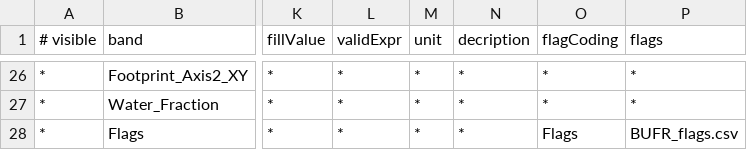
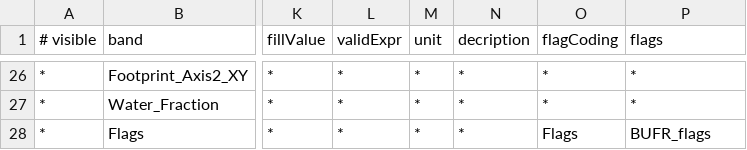
Before and after one commit to bcdev/smos-box, a CSV file: smos-reader/src/main/resources/org/esa/beam/dataio/smos/dddb/bands/BUFR/BUFR.csv, drawn as a sheet; only a part is shown, gaps mark what is left out; the diff names each change by its address in the sheet, - before the commit and + after, or states it on an @@ line.

Commit message:
Fixed flag coding resource name

```diff
--- a/smos-reader/src/main/resources/org/esa/beam/dataio/smos/dddb/bands/BUFR/BUFR.csv
+++ b/smos-reader/src/main/resources/org/esa/beam/dataio/smos/dddb/bands/BUFR/BUFR.csv
-P28 (flags): BUFR_flags.csv
+P28 (flags): BUFR_flags
```
